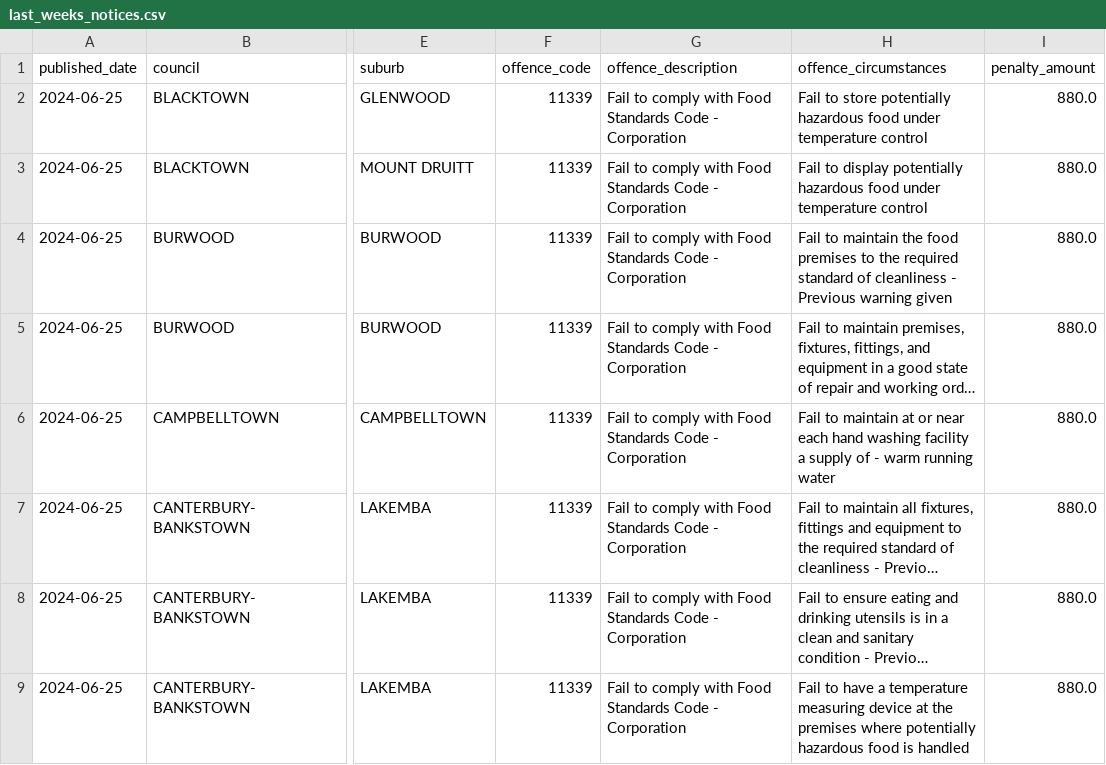
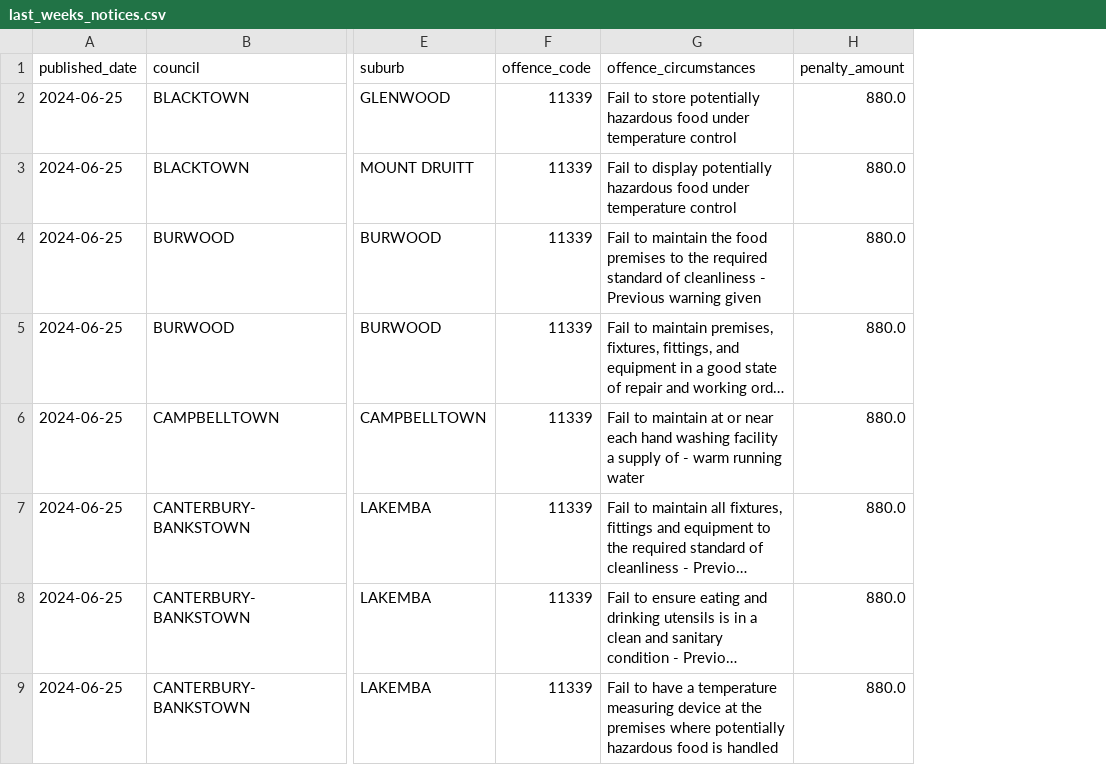
Before and after one commit to liampearson/nsw-food-authority-name-and-shame, a CSV file: data/last_weeks_notices.csv, drawn as a sheet; only a part is shown, gaps mark what is left out; long unchanged cells end in …; the diff names each change by its address in the sheet, - before the commit and + after, or states it on an @@ line.

Commit message:
Updated dataset

```diff
--- a/data/last_weeks_notices.csv
+++ b/data/last_weeks_notices.csv
-column G (offence_description), rows 2-9: all Fail to comply with Food Standards Code - Corporation
```
